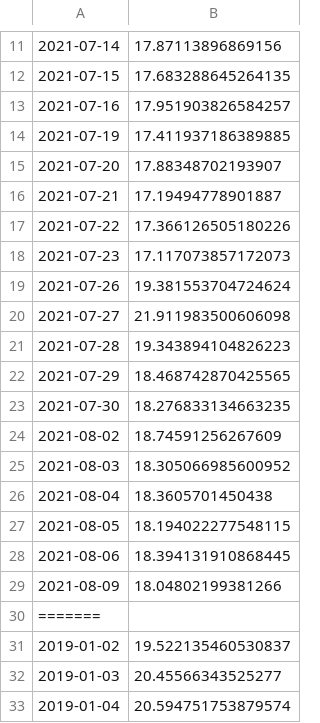
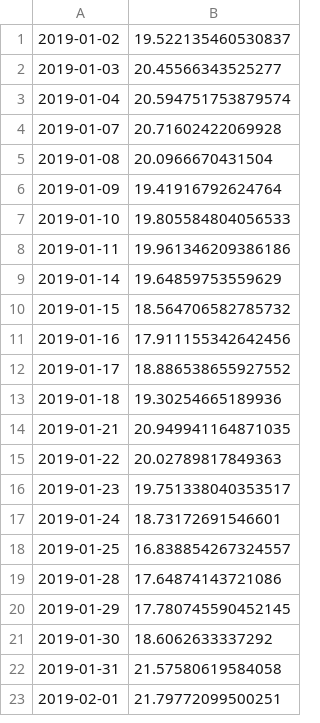
Before and after one commit to jdyawe/ViXontime, a CSV file: VIXDaily.csv, drawn as a sheet; only a part is shown, gaps mark what is left out; the shorter side is filled out with more unchanged rows; the diff covers the shown part only.

```diff
--- a/VIXDaily.csv
+++ b/VIXDaily.csv
@@ -11,21 +1 @@
-2021-07-14,17.87113896869156
-2021-07-15,17.683288645264135
-2021-07-16,17.951903826584257
-2021-07-19,17.411937186389885
-2021-07-20,17.88348702193907
-2021-07-21,17.19494778901887
-2021-07-22,17.366126505180226
-2021-07-23,17.117073857172073
-2021-07-26,19.381553704724624
-2021-07-27,21.911983500606098
-2021-07-28,19.343894104826223
-2021-07-29,18.468742870425565
-2021-07-30,18.276833134663235
-2021-08-02,18.74591256267609
-2021-08-03,18.305066985600952
-2021-08-04,18.3605701450438
-2021-08-05,18.194022277548115
-2021-08-06,18.394131910868445
-2021-08-09,18.04802199381266
-=======
 2019-01-02,19.522135460530837
```
Also changed, not shown: 11 removed rows elsewhere in this file, 1 other file.
